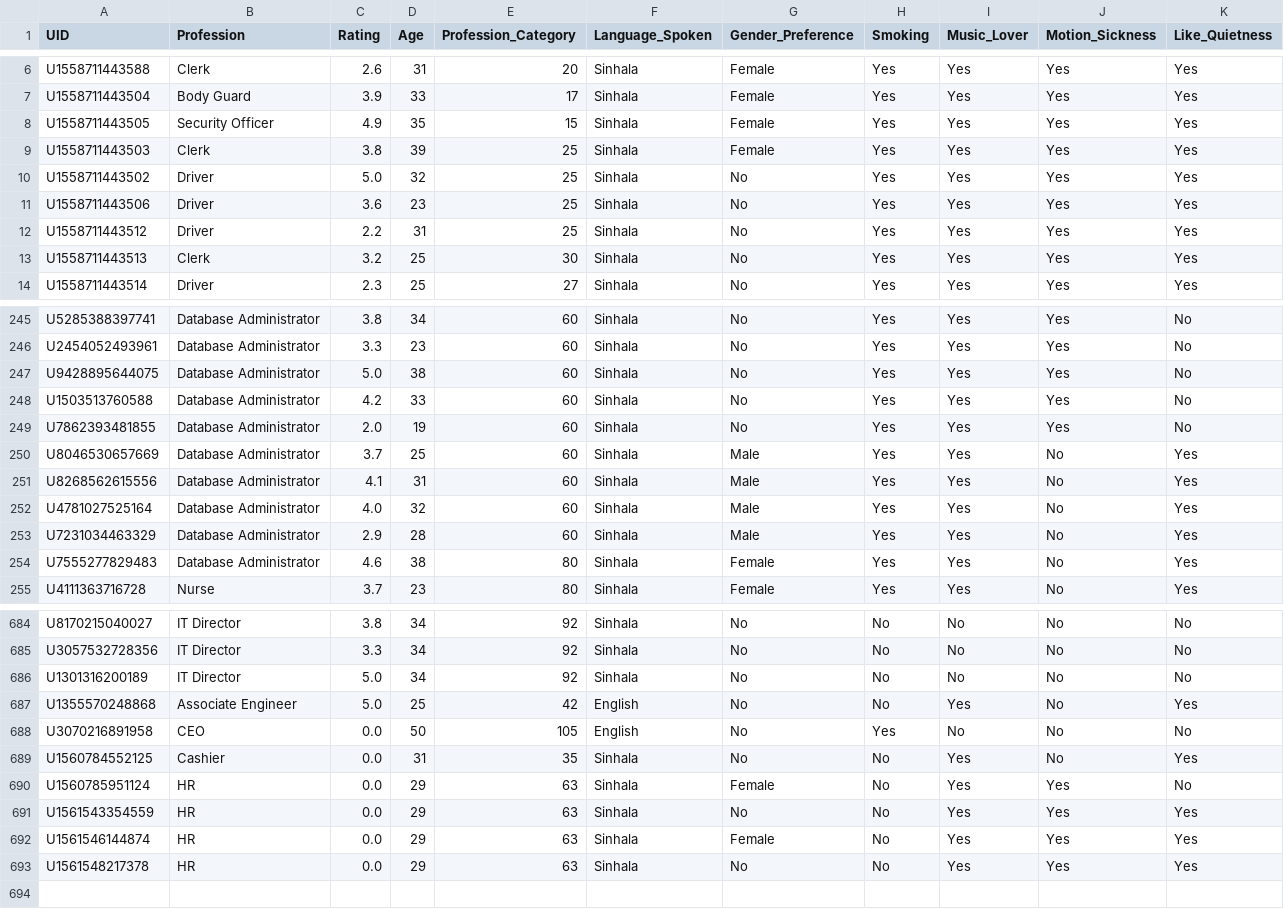
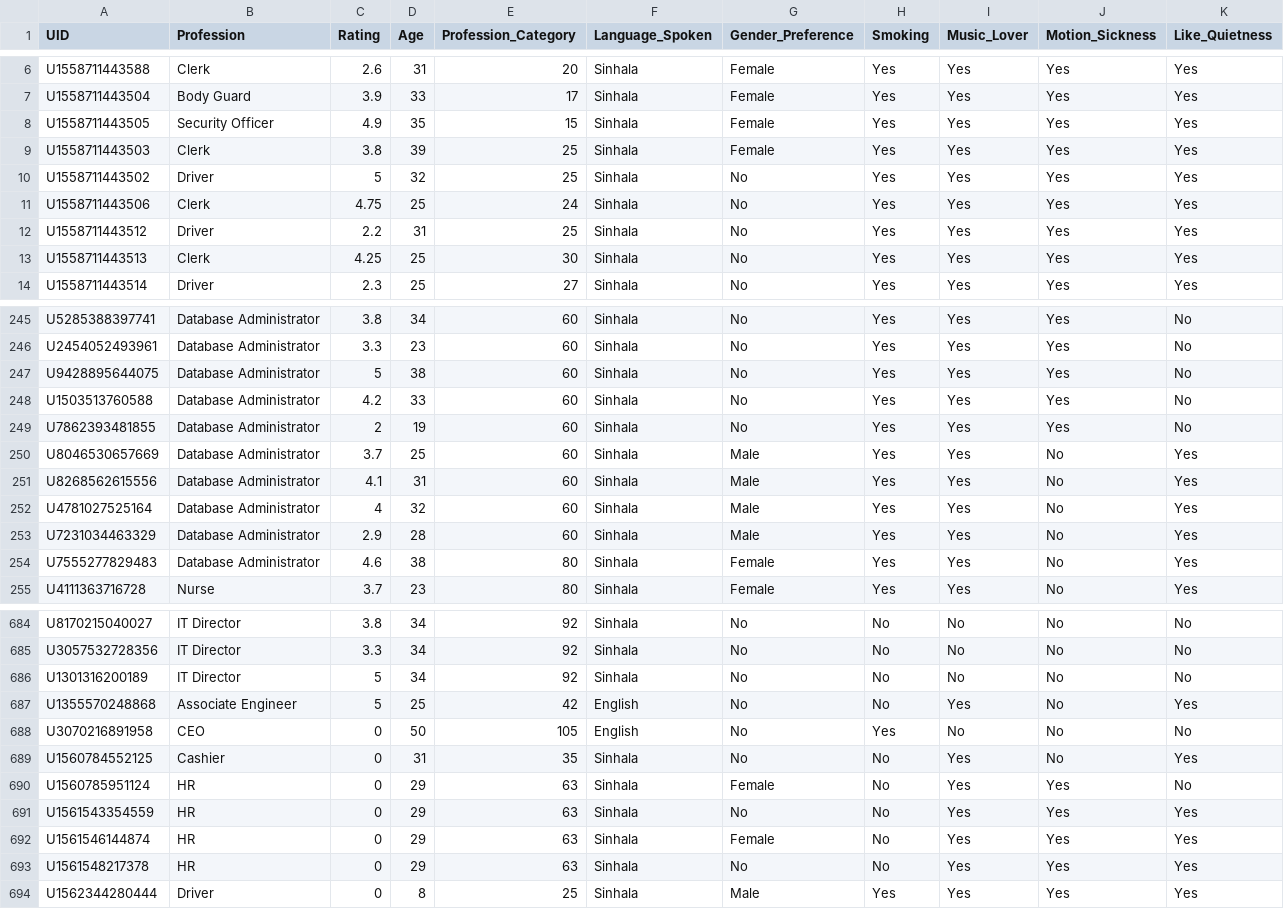
Before and after one commit to vjanu/CodeFlexers-Initial-Implementation, a CSV file: Viraj/datausers.csv, drawn as a sheet; only a part is shown, gaps mark what is left out; the diff covers the shown part only.

```diff
--- a/Viraj/datausers.csv
+++ b/Viraj/datausers.csv
@@ -9,6 +9,6 @@ U1558711443505,Security Officer,4.9,35,15,Sinhala,Female,Yes,Yes,Yes,Yes
 U1558711443503,Clerk,3.8,39,25,Sinhala,Female,Yes,Yes,Yes,Yes
-U1558711443502,Driver,5.0,32,25,Sinhala,No,Yes,Yes,Yes,Yes
-U1558711443506,Driver,3.6,23,25,Sinhala,No,Yes,Yes,Yes,Yes
+U1558711443502,Driver,5,32,25,Sinhala,No,Yes,Yes,Yes,Yes
+U1558711443506,Clerk,4.75,25,24,Sinhala,No,Yes,Yes,Yes,Yes
 U1558711443512,Driver,2.2,31,25,Sinhala,No,Yes,Yes,Yes,Yes
-U1558711443513,Clerk,3.2,25,30,Sinhala,No,Yes,Yes,Yes,Yes
+U1558711443513,Clerk,4.25,25,30,Sinhala,No,Yes,Yes,Yes,Yes
 U1558711443514,Driver,2.3,25,27,Sinhala,No,Yes,Yes,Yes,Yes
@@ -246,8 +246,8 @@ U5285388397741,Database Administrator,3.8,34,60,Sinhala,No,Yes,Yes,Yes,No
 U2454052493961,Database Administrator,3.3,23,60,Sinhala,No,Yes,Yes,Yes,No
-U9428895644075,Database Administrator,5.0,38,60,Sinhala,No,Yes,Yes,Yes,No
+U9428895644075,Database Administrator,5,38,60,Sinhala,No,Yes,Yes,Yes,No
 U1503513760588,Database Administrator,4.2,33,60,Sinhala,No,Yes,Yes,Yes,No
-U7862393481855,Database Administrator,2.0,19,60,Sinhala,No,Yes,Yes,Yes,No
+U7862393481855,Database Administrator,2,19,60,Sinhala,No,Yes,Yes,Yes,No
 U8046530657669,Database Administrator,3.7,25,60,Sinhala,Male,Yes,Yes,No,Yes
 U8268562615556,Database Administrator,4.1,31,60,Sinhala,Male,Yes,Yes,No,Yes
-U4781027525164,Database Administrator,4.0,32,60,Sinhala,Male,Yes,Yes,No,Yes
+U4781027525164,Database Administrator,4,32,60,Sinhala,Male,Yes,Yes,No,Yes
 U7231034463329,Database Administrator,2.9,28,60,Sinhala,Male,Yes,Yes,No,Yes
@@ -685,9 +685,10 @@ U8170215040027,IT Director,3.8,34,92,Sinhala,No,No,No,No,No
 U3057532728356,IT Director,3.3,34,92,Sinhala,No,No,No,No,No
-U1301316200189,IT Director,5.0,34,92,Sinhala,No,No,No,No,No
-U1355570248868,Associate Engineer,5.0,25,42,English,No,No,Yes,No,Yes
-U3070216891958,CEO,0.0,50,105,English,No,Yes,No,No,No
-U1560784552125,Cashier,0.0,31,35,Sinhala,No,No,Yes,No,Yes
-U1560785951124,HR,0.0,29,63,Sinhala,Female,No,Yes,Yes,No
-U1561543354559,HR,0.0,29,63,Sinhala,No,No,Yes,Yes,Yes
-U1561546144874,HR,0.0,29,63,Sinhala,Female,No,Yes,Yes,Yes
-U1561548217378,HR,0.0,29,63,Sinhala,No,No,Yes,Yes,Yes
+U1301316200189,IT Director,5,34,92,Sinhala,No,No,No,No,No
+U1355570248868,Associate Engineer,5,25,42,English,No,No,Yes,No,Yes
+U3070216891958,CEO,0,50,105,English,No,Yes,No,No,No
+U1560784552125,Cashier,0,31,35,Sinhala,No,No,Yes,No,Yes
+U1560785951124,HR,0,29,63,Sinhala,Female,No,Yes,Yes,No
+U1561543354559,HR,0,29,63,Sinhala,No,No,Yes,Yes,Yes
+U1561546144874,HR,0,29,63,Sinhala,Female,No,Yes,Yes,Yes
+U1561548217378,HR,0,29,63,Sinhala,No,No,Yes,Yes,Yes
+U1562344280444,Driver,0,8,25,Sinhala,Male,Yes,Yes,Yes,Yes
```
Also changed, not shown: 67 edited cells elsewhere in this file, 7 other files.
